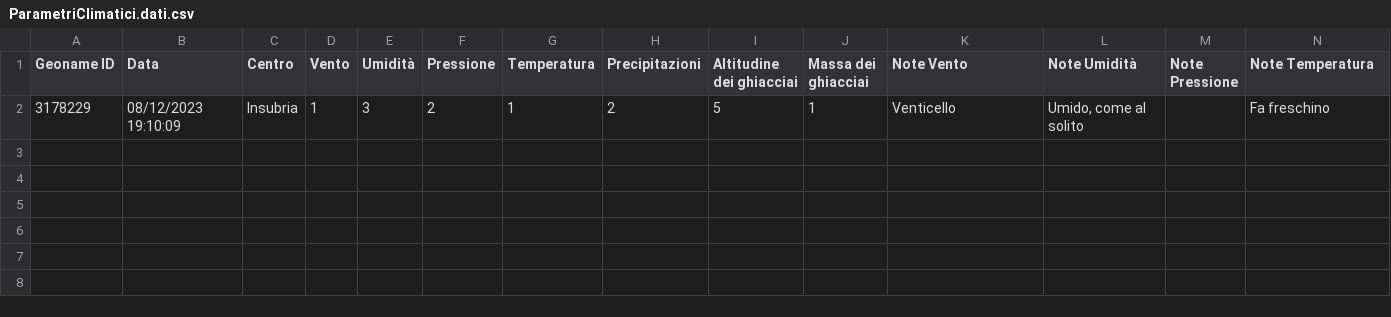
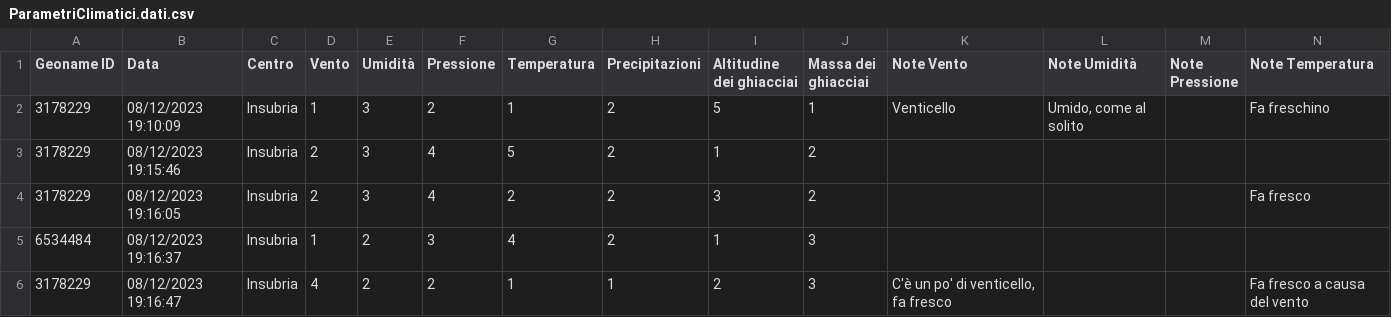
Before and after one commit to ozneroL541/Climate_Monitoring_A, a CSV file: data/ParametriClimatici.dati.csv, drawn as a sheet; only a part is shown; rows hold the shown columns only; the diff names each change by its address in the sheet, - before the commit and + after, or states it on an @@ line.

```diff
--- a/data/ParametriClimatici.dati.csv
+++ b/data/ParametriClimatici.dati.csv
+row 3: 3178229 | 08/12/2023 19:15:46 | Insubria | 2 | 3 | 4 | 5 | 2 | 1 | 2
+row 4: 3178229 | 08/12/2023 19:16:05 | Insubria | 2 | 3 | 4 | 2 | 2 | 3 | 2 |  |  |  | Fa fresco
+row 5: 6534484 | 08/12/2023 19:16:37 | Insubria | 1 | 2 | 3 | 4 | 2 | 1 | 3
+row 6: 3178229 | 08/12/2023 19:16:47 | Insubria | 4 | 2 | 2 | 1 | 1 | 2 | 3 | C'è un po' di venticello, fa fresco |  |  | Fa fresco a causa del vento
```
Also changed, not shown: 1 other file.
